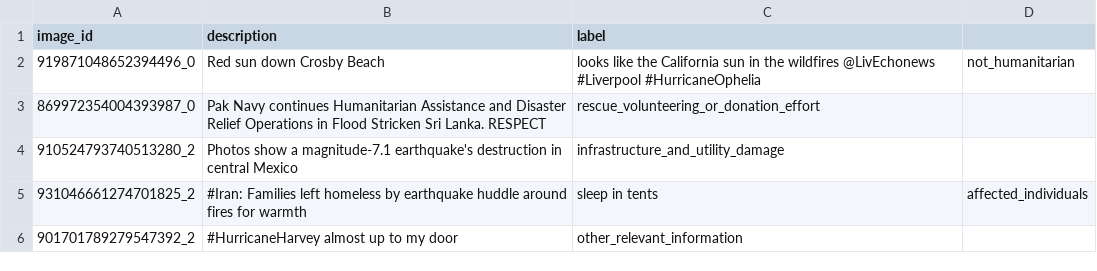
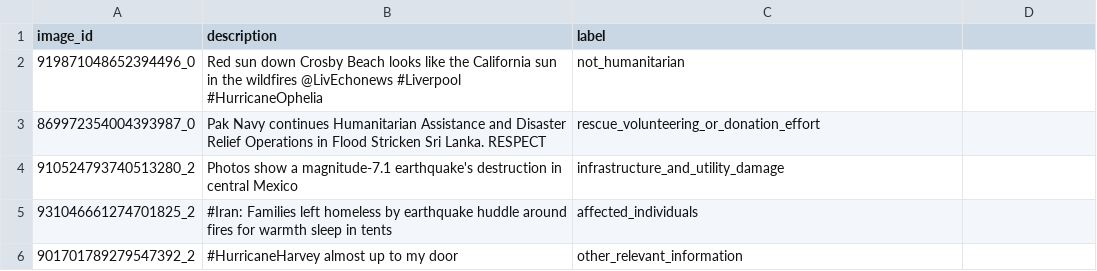
Before and after one commit to claws-lab/multimodal-robustness, a CSV file: data_samples/crisis_humanitarianism/crisis_humanitarianism.csv, drawn as a sheet; the diff names each change by its address in the sheet, - before the commit and + after, or states it on an @@ line.

Commit message:
Update crisis_humanitarianism.csv

```diff
--- a/data_samples/crisis_humanitarianism/crisis_humanitarianism.csv
+++ b/data_samples/crisis_humanitarianism/crisis_humanitarianism.csv
-B2 (description): …Crosby Beach
+B2 (description): …Crosby Beach looks like the California sun in the wildfires @LivEchonews #Liverpool #HurricaneOphelia
-C2 (label): looks like the California sun in the wildfires @LivEchonews #Liverpool #HurricaneOphelia
+C2 (label): not_humanitarian
-D2: not_humanitarian
+D2: (empty)
-B5 (description): …for warmth
+B5 (description): …for warmth sleep in tents
-C5 (label): sleep in tents
+C5 (label): affected_individuals
-D5: affected_individuals
+D5: (empty)
```
